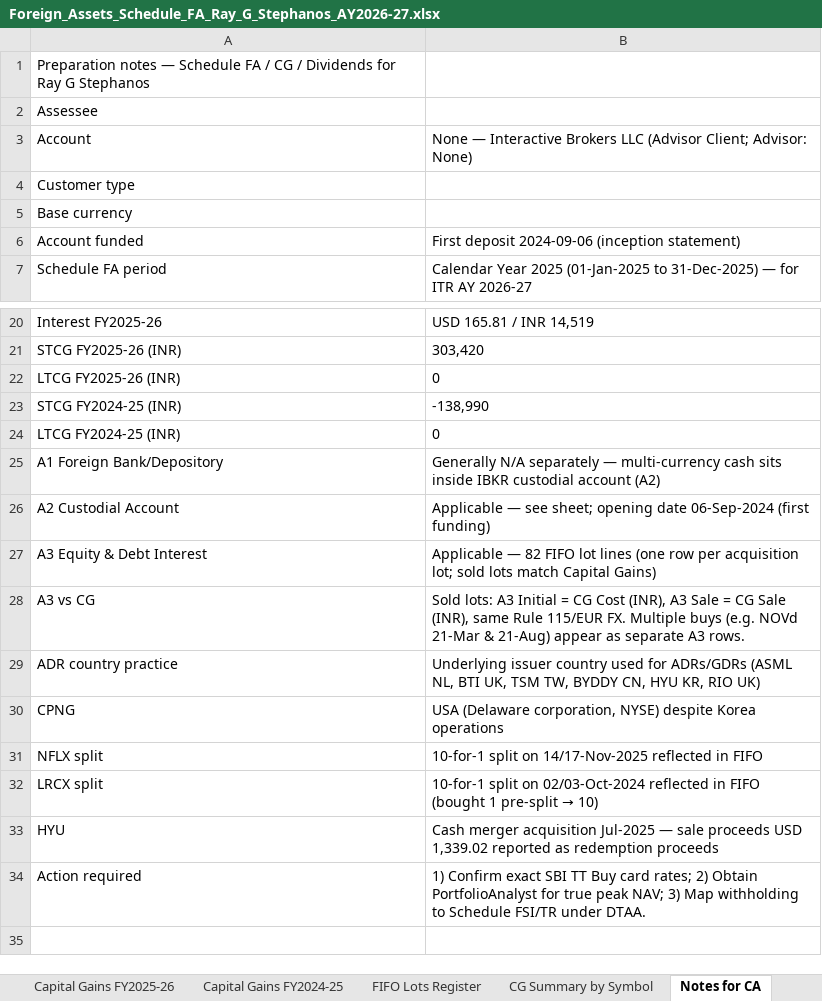
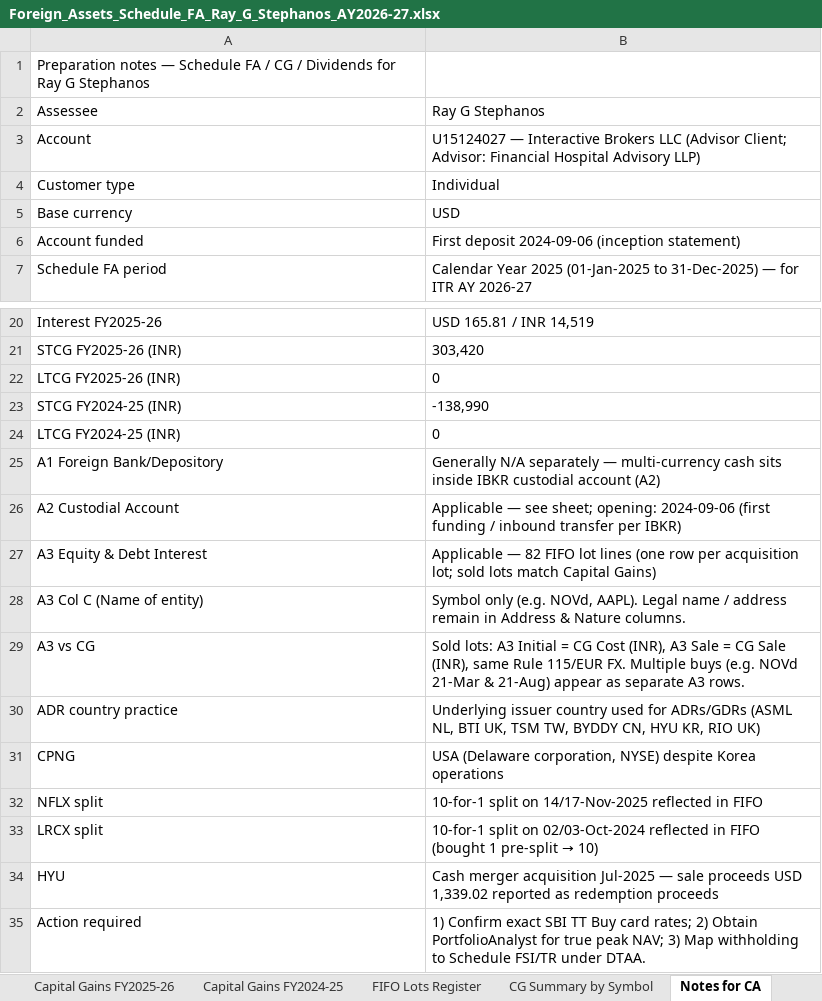
Before and after one commit to caakshay-ux/GITHUB, an Excel workbook: output/Foreign_Assets_Schedule_FA_Ray_G_Stephanos_AY2026-27.xlsx, sheet Notes for CA, drawn as a sheet; only a part is shown, gaps mark what is left out; values as stored, in another font and other column widths than the file's, no borders; the diff names each change by its address in the sheet, - before the commit and + after, or states it on an @@ line.

```diff
--- a/output/Foreign_Assets_Schedule_FA_Ray_G_Stephanos_AY2026-27.xlsx (sheet Notes for CA)
+++ b/output/Foreign_Assets_Schedule_FA_Ray_G_Stephanos_AY2026-27.xlsx (sheet Notes for CA)
-B2: (empty)
+B2: Ray G Stephanos
-B3: None — Interactive Brokers LLC (Advisor Client; Advisor: None)
+B3: U15124027 — Interactive Brokers LLC (Advisor Client; Advisor: Financial Hospital Advisory LLP)
-B4: (empty)
+B4: Individual
-B5: (empty)
+B5: USD
-B26: …see sheet; opening date 06-Sep-2024 (first funding)
+B26: …see sheet; opening: 2024-09-06 (first funding / inbound transfer per IBKR)
+row 28: A3 Col C (Name of entity) | Symbol only (e.g. NOVd, AAPL). Legal name / address remain in Address & Nature columns.
```
Also changed, not shown: sheet A2 Custodial Account, 10 other files.
